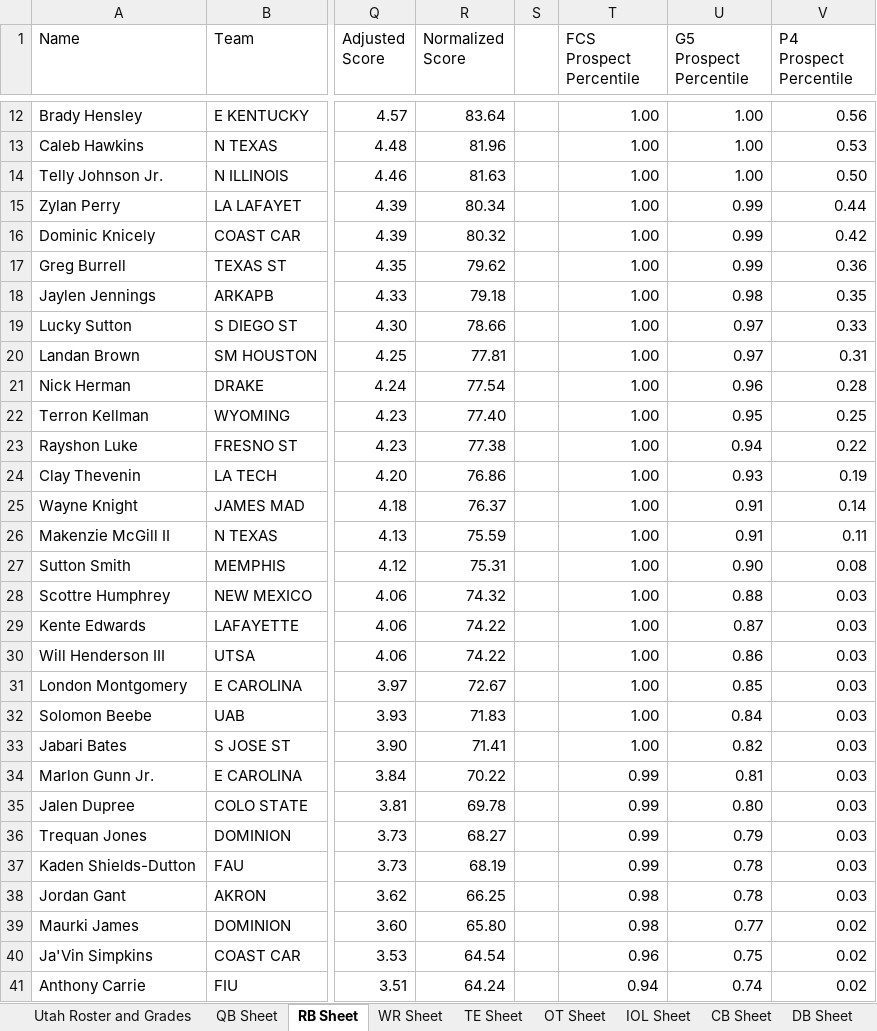
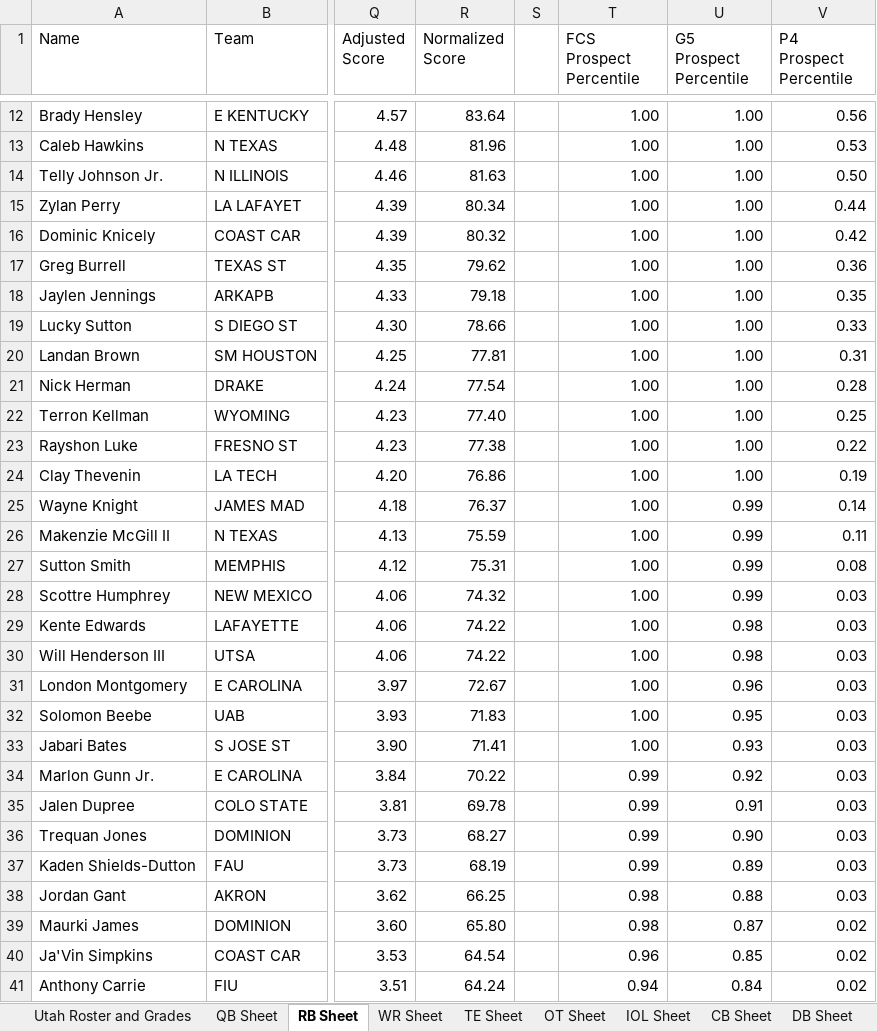
Before and after one commit to currymonster14/CFB-Player-Dashboard, an Excel workbook: Utah Transfer Portal Master Sheet.xlsx, sheet RB Sheet, drawn as a sheet; only a part is shown, gaps mark what is left out; values as stored, in another font and other column widths than the file's, no borders; charts and pictures not drawn; the diff covers the shown part only; the diff names each change by its address in the sheet, - before the commit and + after, or states it on an @@ line.

```diff
--- a/Utah Transfer Portal Master Sheet.xlsx (sheet RB Sheet)
+++ b/Utah Transfer Portal Master Sheet.xlsx (sheet RB Sheet)
-U15:U17 (G5 Prospect Percentile): 0.99
+U15:U17 (G5 Prospect Percentile): 1.00
-U18 (G5 Prospect Percentile): 0.98
+U18 (G5 Prospect Percentile): 1.00
-U19:U20 (G5 Prospect Percentile): 0.97
+U19:U20 (G5 Prospect Percentile): 1.00
-U21 (G5 Prospect Percentile): 0.96
+U21 (G5 Prospect Percentile): 1.00
-U22 (G5 Prospect Percentile): 0.95
+U22 (G5 Prospect Percentile): 1.00
-U23 (G5 Prospect Percentile): 0.94
+U23 (G5 Prospect Percentile): 1.00
-U24 (G5 Prospect Percentile): 0.93
+U24 (G5 Prospect Percentile): 1.00
-U25:U26 (G5 Prospect Percentile): 0.91
+U25:U26 (G5 Prospect Percentile): 0.99
-U27 (G5 Prospect Percentile): 0.90
+U27 (G5 Prospect Percentile): 0.99
-U28 (G5 Prospect Percentile): 0.88
+U28 (G5 Prospect Percentile): 0.99
-U29 (G5 Prospect Percentile): 0.87
+U29 (G5 Prospect Percentile): 0.98
-U30 (G5 Prospect Percentile): 0.86
+U30 (G5 Prospect Percentile): 0.98
-U31 (G5 Prospect Percentile): 0.85
+U31 (G5 Prospect Percentile): 0.96
-U32 (G5 Prospect Percentile): 0.84
+U32 (G5 Prospect Percentile): 0.95
-U33 (G5 Prospect Percentile): 0.82
+U33 (G5 Prospect Percentile): 0.93
-U34 (G5 Prospect Percentile): 0.81
+U34 (G5 Prospect Percentile): 0.92
-U35 (G5 Prospect Percentile): 0.80
+U35 (G5 Prospect Percentile): 0.91
-U36 (G5 Prospect Percentile): 0.79
+U36 (G5 Prospect Percentile): 0.90
-U37 (G5 Prospect Percentile): 0.78
+U37 (G5 Prospect Percentile): 0.89
-U38 (G5 Prospect Percentile): 0.78
+U38 (G5 Prospect Percentile): 0.88
-U39 (G5 Prospect Percentile): 0.77
+U39 (G5 Prospect Percentile): 0.87
-U40 (G5 Prospect Percentile): 0.75
+U40 (G5 Prospect Percentile): 0.85
-U41 (G5 Prospect Percentile): 0.74
+U41 (G5 Prospect Percentile): 0.84
```
Also changed, not shown: 154 edited cells elsewhere in this sheet, sheet CB Sheet, sheet QB Sheet, sheet WR Sheet, sheet OT Sheet, sheet IOL Sheet, sheet TE Sheet, formulas that keep their value, 16 other files.
